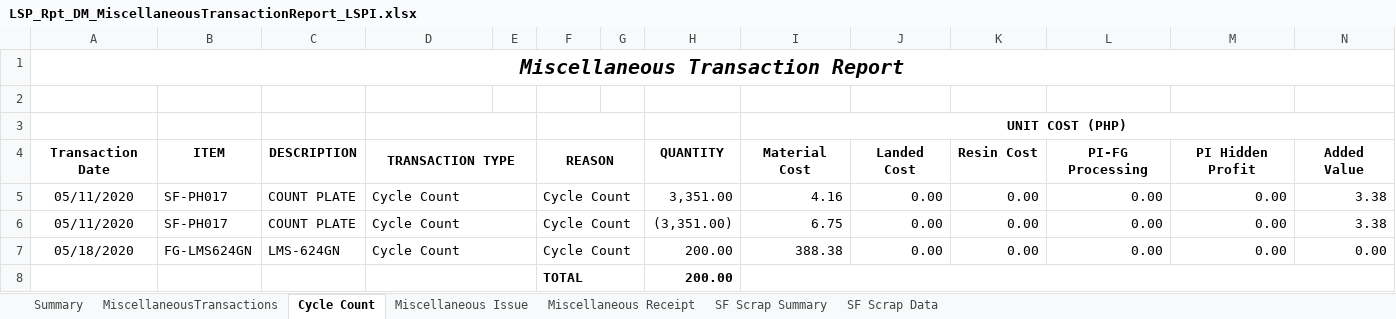
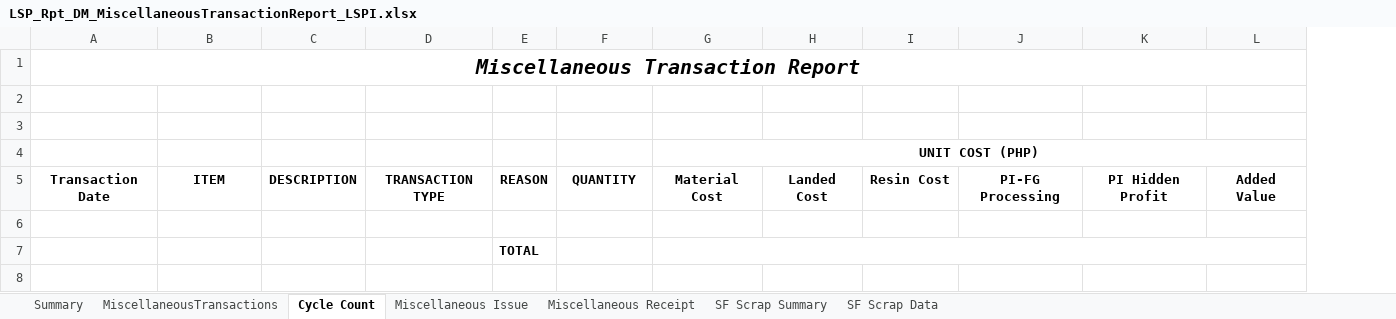
Before and after one commit to djerpreports/ERPREPORTS, an Excel workbook: ERPReports/ERPReports/Areas/Reports/Templates/LSP_Rpt_DM_MiscellaneousTransactionReport_LSPI.xlsx, sheet Cycle Count, drawn as a sheet; only a part is shown; values as stored, in another font and other column widths than the file's, no borders; charts and pictures not drawn; removed rows and columns are numbered as before the commit, all else as after; rows hold the shown columns only; the diff names each change by its address in the sheet, - before the commit and + after, or states it on an @@ line.

Commit message:
Finished Summary, Cycle Count, Misc Issue and Misc Receipt. For checking

```diff
--- a/ERPReports/ERPReports/Areas/Reports/Templates/LSP_Rpt_DM_MiscellaneousTransactionReport_LSPI.xlsx (sheet Cycle Count)
+++ b/ERPReports/ERPReports/Areas/Reports/Templates/LSP_Rpt_DM_MiscellaneousTransactionReport_LSPI.xlsx (sheet Cycle Count)
-column E, empty
-column G, empty
+row 2: (empty)
-D3:E3 merged
-F3:G3 merged
-D4:E4 merged
-F4:G4 merged
-row 6: 05/11/2020 | SF-PH017 | COUNT PLATE | Cycle Count |  | Cycle Count |  | 3,351.00 | 4.16 | 0.00 | 0.00 | 0.00 | 0.00 | 3.38
+row 6: (empty)
-D5:E5 merged
-F5:G5 merged
-row 6: 05/11/2020 | SF-PH017 | COUNT PLATE | Cycle Count |  | Cycle Count |  | (3,351.00) | 6.75 | 0.00 | 0.00 | 0.00 | 0.00 | 3.38
-row 7: 05/18/2020 | FG-LMS624GN | LMS-624GN | Cycle Count |  | Cycle Count |  | 200.00 | 388.38 | 0.00 | 0.00 | 0.00 | 0.00 | 0.00
-row 8:  |  |  |  |  | TOTAL |  | 200.00
+row 7:  |  |  |  | TOTAL
```
Also changed, not shown: sheet Miscellaneous Issue, sheet Summary, sheet Miscellaneous Receipt, sheet MiscellaneousTransactions, hidden cells, charts or pictures, 10 other files.
